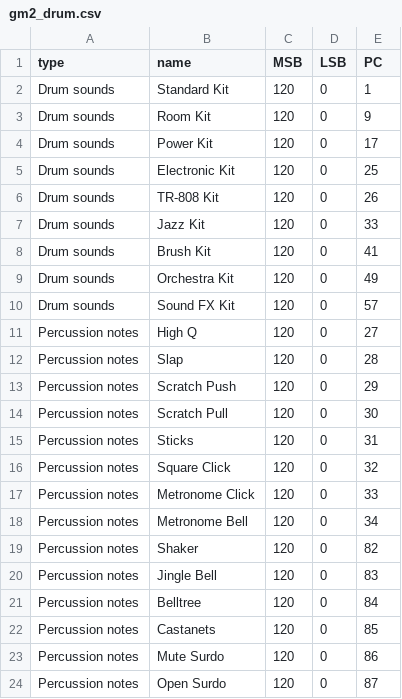
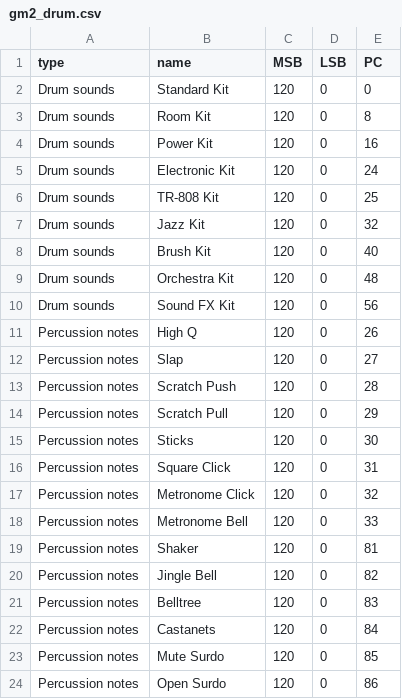
Before and after one commit to jfrey-xx/zynthian-meta, a CSV file: zynthian-my-data/midiglue/gm2_drum.csv, drawn as a sheet.

Commit message:
fix PC change for GM2 drums

```diff
--- a/zynthian-my-data/midiglue/gm2_drum.csv
+++ b/zynthian-my-data/midiglue/gm2_drum.csv
@@ -1,24 +1,24 @@
 type,name,MSB,LSB,PC
-Drum sounds,Standard Kit,120,0,1
-Drum sounds,Room Kit,120,0,9
-Drum sounds,Power Kit,120,0,17
-Drum sounds,Electronic Kit,120,0,25
-Drum sounds,TR-808 Kit,120,0,26
-Drum sounds,Jazz Kit,120,0,33
-Drum sounds,Brush Kit,120,0,41
-Drum sounds,Orchestra Kit,120,0,49
-Drum sounds,Sound FX Kit,120,0,57
-Percussion notes,High Q,120,0,27
-Percussion notes,Slap,120,0,28
-Percussion notes,Scratch Push,120,0,29
-Percussion notes,Scratch Pull,120,0,30
-Percussion notes,Sticks,120,0,31
-Percussion notes,Square Click,120,0,32
-Percussion notes,Metronome Click,120,0,33
-Percussion notes,Metronome Bell,120,0,34
-Percussion notes,Shaker,120,0,82
-Percussion notes,Jingle Bell,120,0,83
-Percussion notes,Belltree,120,0,84
-Percussion notes,Castanets,120,0,85
-Percussion notes,Mute Surdo,120,0,86
-Percussion notes,Open Surdo,120,0,87
+Drum sounds,Standard Kit,120,0,0
+Drum sounds,Room Kit,120,0,8
+Drum sounds,Power Kit,120,0,16
+Drum sounds,Electronic Kit,120,0,24
+Drum sounds,TR-808 Kit,120,0,25
+Drum sounds,Jazz Kit,120,0,32
+Drum sounds,Brush Kit,120,0,40
+Drum sounds,Orchestra Kit,120,0,48
+Drum sounds,Sound FX Kit,120,0,56
+Percussion notes,High Q,120,0,26
+Percussion notes,Slap,120,0,27
+Percussion notes,Scratch Push,120,0,28
+Percussion notes,Scratch Pull,120,0,29
+Percussion notes,Sticks,120,0,30
+Percussion notes,Square Click,120,0,31
+Percussion notes,Metronome Click,120,0,32
+Percussion notes,Metronome Bell,120,0,33
+Percussion notes,Shaker,120,0,81
+Percussion notes,Jingle Bell,120,0,82
+Percussion notes,Belltree,120,0,83
+Percussion notes,Castanets,120,0,84
+Percussion notes,Mute Surdo,120,0,85
+Percussion notes,Open Surdo,120,0,86
```
